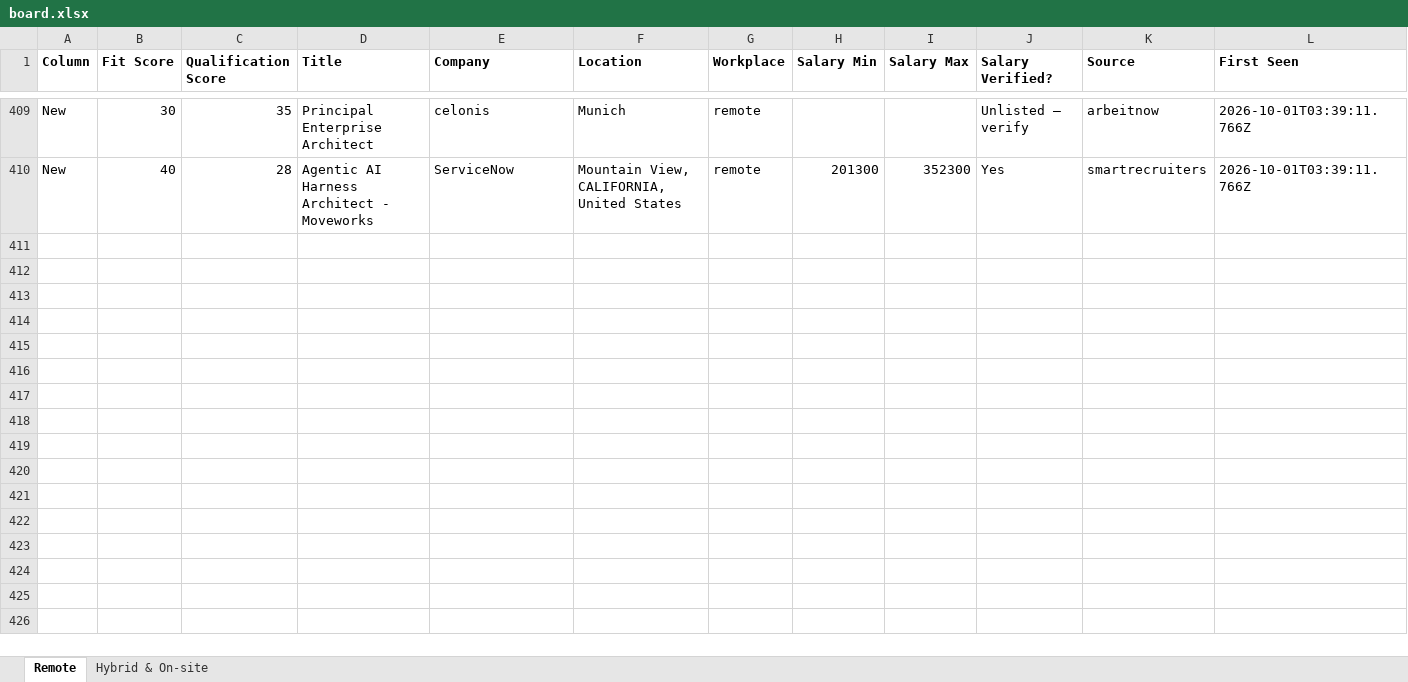
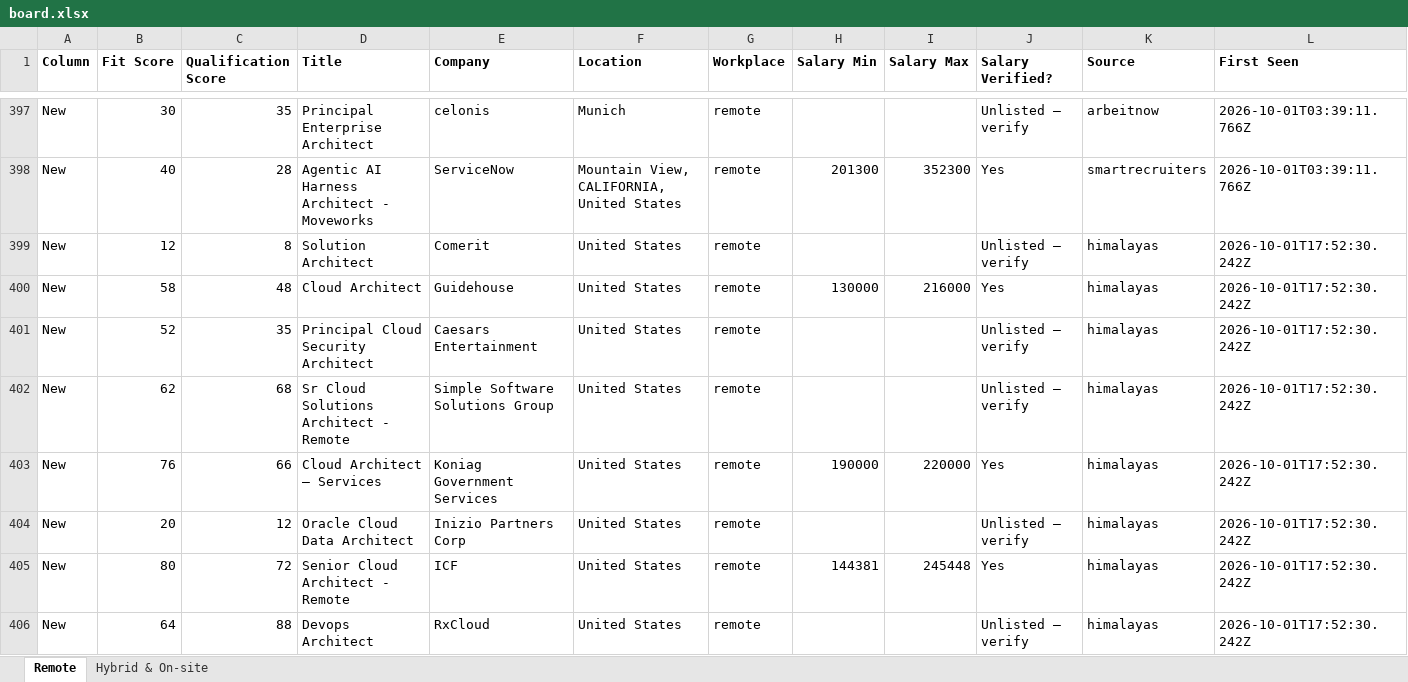
Before and after one commit to naijadamus/goodfela.com, an Excel workbook: hunt/board.xlsx, sheet Remote, drawn as a sheet; only a part is shown, gaps mark what is left out; values as stored, in another font and other column widths than the file's, no borders; rows hold the shown columns only; the diff covers the shown part only; the diff names each change by its address in the sheet, - before the commit and + after, or states it on an @@ line.

```diff
--- a/hunt/board.xlsx (sheet Remote)
+++ b/hunt/board.xlsx (sheet Remote)
+row 399: New | 12 | 8 | Solution Architect | Comerit | United States | remote |  |  | Unlisted — verify | himalayas | 2026-10-01T17:52:30.242Z
+row 400: New | 58 | 48 | Cloud Architect | Guidehouse | United States | remote | 130000 | 216000 | Yes | himalayas | 2026-10-01T17:52:30.242Z
+row 401: New | 52 | 35 | Principal Cloud Security Architect | Caesars Entertainment | United States | remote |  |  | Unlisted — verify | himalayas | 2026-10-01T17:52:30.242Z
+row 402: New | 62 | 68 | Sr Cloud Solutions Architect - Remote | Simple Software Solutions Group | United States | remote |  |  | Unlisted — verify | himalayas | 2026-10-01T17:52:30.242Z
+row 403: New | 76 | 66 | Cloud Architect – Services | Koniag Government Services | United States | remote | 190000 | 220000 | Yes | himalayas | 2026-10-01T17:52:30.242Z
+row 404: New | 20 | 12 | Oracle Cloud Data Architect | Inizio Partners Corp | United States | remote |  |  | Unlisted — verify | himalayas | 2026-10-01T17:52:30.242Z
+row 405: New | 80 | 72 | Senior Cloud Architect - Remote | ICF | United States | remote | 144381 | 245448 | Yes | himalayas | 2026-10-01T17:52:30.242Z
+row 406: New | 64 | 88 | Devops Architect | RxCloud | United States | remote |  |  | Unlisted — verify | himalayas | 2026-10-01T17:52:30.242Z
```
Also changed, not shown: 8 added rows and 12 removed rows elsewhere in this sheet, sheet Hybrid & On-site, 1 other file.
